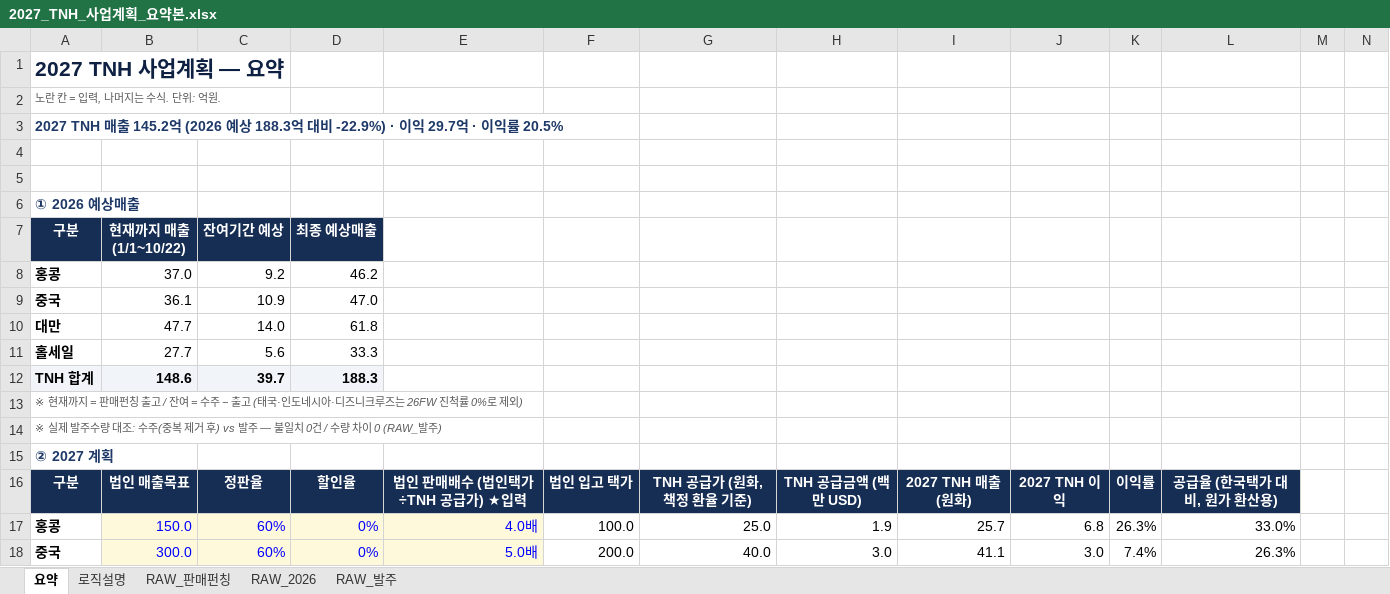
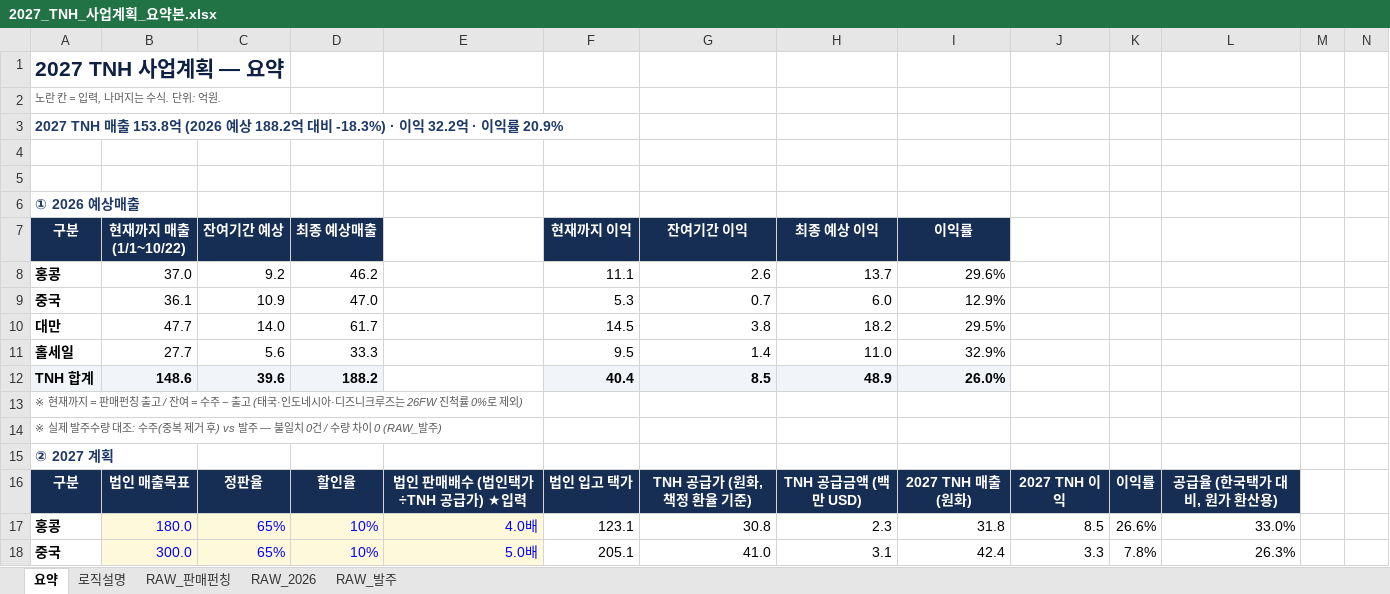
Before and after one commit to kimi-0101/-, an Excel workbook: 2027_TNH_사업계획_요약본.xlsx, sheet 요약, drawn as a sheet; only a part is shown; values as stored, in another font and other column widths than the file's, no borders; charts and pictures and conditional formats not drawn; removed rows and columns are numbered as before the commit, all else as after; the diff covers the shown part only; the diff names each change by its address in the sheet, - before the commit and + after, or states it on an @@ line.

```diff
--- a/2027_TNH_사업계획_요약본.xlsx (sheet 요약)
+++ b/2027_TNH_사업계획_요약본.xlsx (sheet 요약)
-A3 (구분): …TNH 매출 145.2억 (2026 예상 188.3억 대비 -22.9%) · 이익 29.7억 · 이익률 20.5%
+A3 (구분): …TNH 매출 153.8억 (2026 예상 188.2억 대비 -18.3%) · 이익 32.2억 · 이익률 20.9%
-F7: (empty)
+F7: 현재까지 이익
-F7:I7 fill: none
+F7:I7 fill: #162D54
-G7: (empty)
+G7: 잔여기간 이익
-H7: (empty)
+H7: 최종 예상 이익
-I7: (empty)
+I7: 이익률
-F8 (현재까지 이익): (empty)
+F8 (현재까지 이익): 11.1
-G8 (잔여기간 이익): (empty)
+G8 (잔여기간 이익): 2.6
-H8 (최종 예상 이익): (empty)
+H8 (최종 예상 이익): 13.7
-I8 (이익률): (empty)
+I8 (이익률): 29.6%
-F9 (현재까지 이익): (empty)
+F9 (현재까지 이익): 5.3
-G9 (잔여기간 이익): (empty)
+G9 (잔여기간 이익): 0.7
-H9 (최종 예상 이익): (empty)
+H9 (최종 예상 이익): 6.0
-I9 (이익률): (empty)
+I9 (이익률): 12.9%
-D10 (최종 예상매출): 61.8
+D10 (최종 예상매출): 61.7
-F10 (현재까지 이익): (empty)
+F10 (현재까지 이익): 14.5
-G10 (잔여기간 이익): (empty)
+G10 (잔여기간 이익): 3.8
-H10 (최종 예상 이익): (empty)
+H10 (최종 예상 이익): 18.2
-I10 (이익률): (empty)
+I10 (이익률): 29.5%
-F11 (현재까지 이익): (empty)
+F11 (현재까지 이익): 9.5
-G11 (잔여기간 이익): (empty)
+G11 (잔여기간 이익): 1.4
-H11 (최종 예상 이익): (empty)
+H11 (최종 예상 이익): 11.0
-I11 (이익률): (empty)
+I11 (이익률): 32.9%
-row 12: TNH 합계 | 148.6 | 39.7 | 188.3
+row 12: TNH 합계 | 148.6 | 39.6 | 188.2 |  | 40.4 | 8.5 | 48.9 | 26.0%
-row 17: 홍콩 | 150.0 | 60% | 0% | 4.0배 | 100.0 | 25.0 | 1.9 | 25.7 | 6.8 | 26.3% | 33.0%
+row 17: 홍콩 | 180.0 | 65% | 10% | 4.0배 | 123.1 | 30.8 | 2.3 | 31.8 | 8.5 | 26.6% | 33.0%
-C18 (잔여기간 예상): 60%
+C18 (잔여기간 예상): 65%
-D18 (최종 예상매출): 0%
+D18 (최종 예상매출): 10%
-F18 (현재까지 이익): 200.0
+F18 (현재까지 이익): 205.1
-G18 (잔여기간 이익): 40.0
+G18 (잔여기간 이익): 41.0
-H18 (최종 예상 이익): 3.0
+H18 (최종 예상 이익): 3.1
-I18 (이익률): 41.1
+I18 (이익률): 42.4
-J18: 3.0
+J18: 3.3
-K18: 7.4%
+K18: 7.8%
```
Also changed, not shown: 10 added rows, 10 removed rows, 31 edited cells and cell formats elsewhere in this sheet, sheet RAW_2026, sheet 로직설명, charts or pictures.
